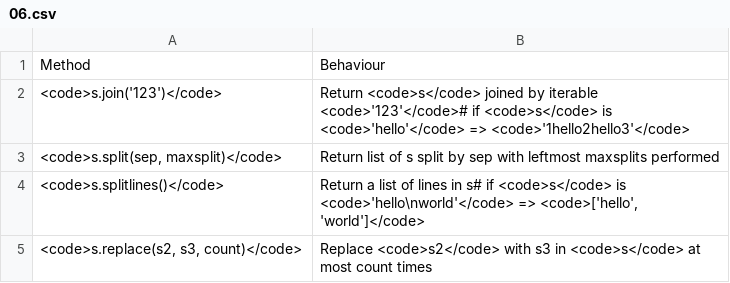
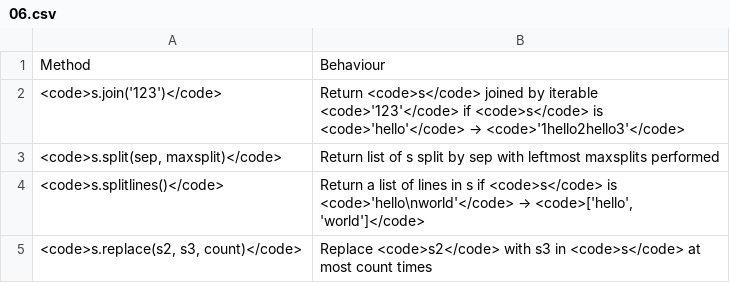
Before and after one commit to roberto-arista/PythonForDesigners, a CSV file: content/transform-strings/06.csv, drawn as a sheet.

Commit message:
arrow right changed

```diff
--- a/content/transform-strings/06.csv
+++ b/content/transform-strings/06.csv
@@ -1,5 +1,5 @@
 Method	Behaviour
-<code>s.join('123')</code>	Return <code>s</code> joined by iterable <code>'123'</code># if <code>s</code> is <code>'hello'</code> => <code>'1hello2hello3'</code>
+<code>s.join('123')</code>	Return <code>s</code> joined by iterable <code>'123'</code> if <code>s</code> is <code>'hello'</code> → <code>'1hello2hello3'</code>
 <code>s.split(sep, maxsplit)</code>	Return list of s split by sep with leftmost maxsplits performed
-<code>s.splitlines()</code>	Return a list of lines in s# if <code>s</code> is <code>'hello\nworld'</code> => <code>['hello', 'world']</code>
+<code>s.splitlines()</code>	Return a list of lines in s if <code>s</code> is <code>'hello\nworld'</code> → <code>['hello', 'world']</code>
 <code>s.replace(s2, s3, count)</code>	Replace <code>s2</code> with s3 in <code>s</code> at most count times
```
